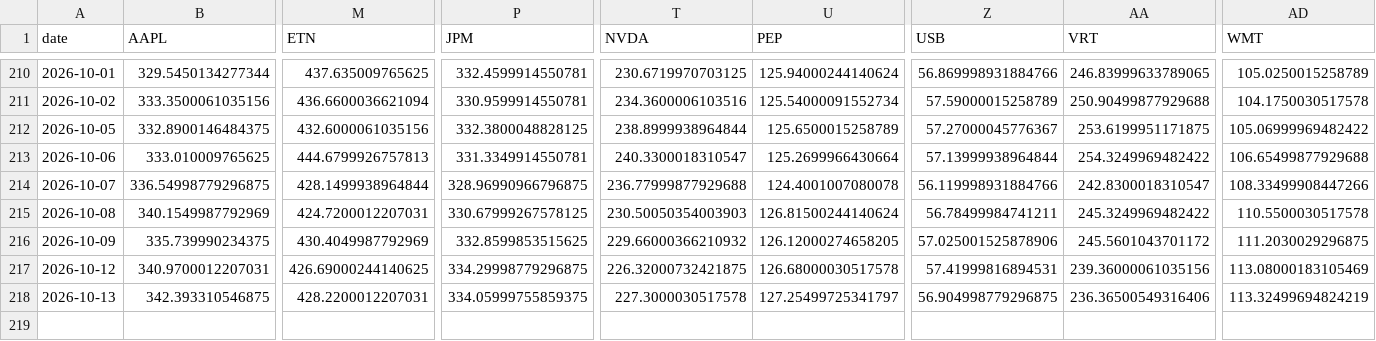
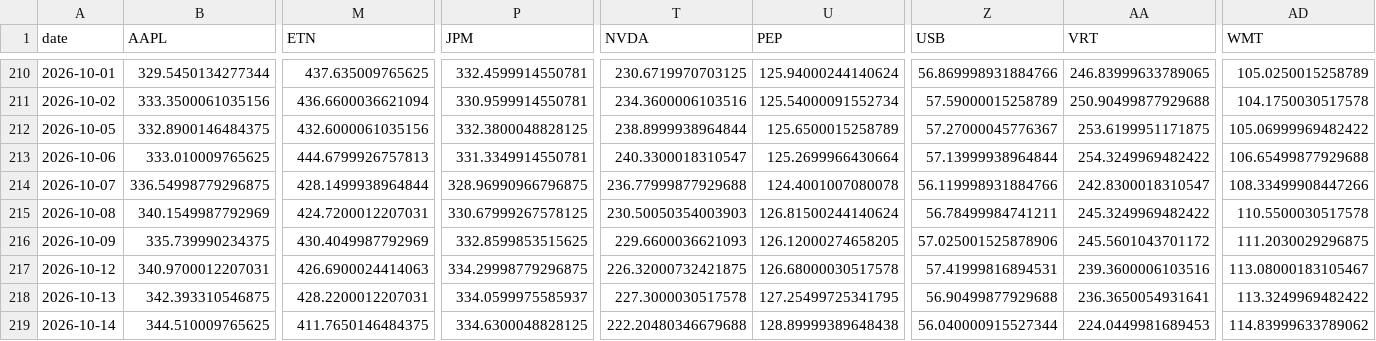
Before and after one commit to icburg27/vitals-machine, a CSV file: data/panel.csv, drawn as a sheet; only a part is shown, gaps mark what is left out; rows hold the shown columns only; the diff names each change by its address in the sheet, - before the commit and + after, or states it on an @@ line.

Commit message:
harvest 2026-10-14

```diff
--- a/data/panel.csv
+++ b/data/panel.csv
-T216 (NVDA): 229.66000366210932
+T216 (NVDA): 229.6600036621093
-M217 (ETN): 426.69000244140625
+M217 (ETN): 426.6900024414063
-AA217 (VRT): 239.36000061035156
+AA217 (VRT): 239.3600006103516
-AD217 (WMT): 113.08000183105469
+AD217 (WMT): 113.08000183105467
-P218 (JPM): 334.05999755859375
+P218 (JPM): 334.0599975585937
-U218 (PEP): 127.25499725341797
+U218 (PEP): 127.25499725341795
-Z218 (USB): 56.904998779296875
+Z218 (USB): 56.90499877929688
-AA218 (VRT): 236.36500549316406
+AA218 (VRT): 236.3650054931641
-AD218 (WMT): 113.32499694824219
+AD218 (WMT): 113.3249969482422
+row 219: 2026-10-14 | 344.510009765625 | 411.7650146484375 | 334.6300048828125 | 222.20480346679688 | 128.89999389648438 | 56.040000915527344 | 224.0449981689453 | 114.83999633789062
```
